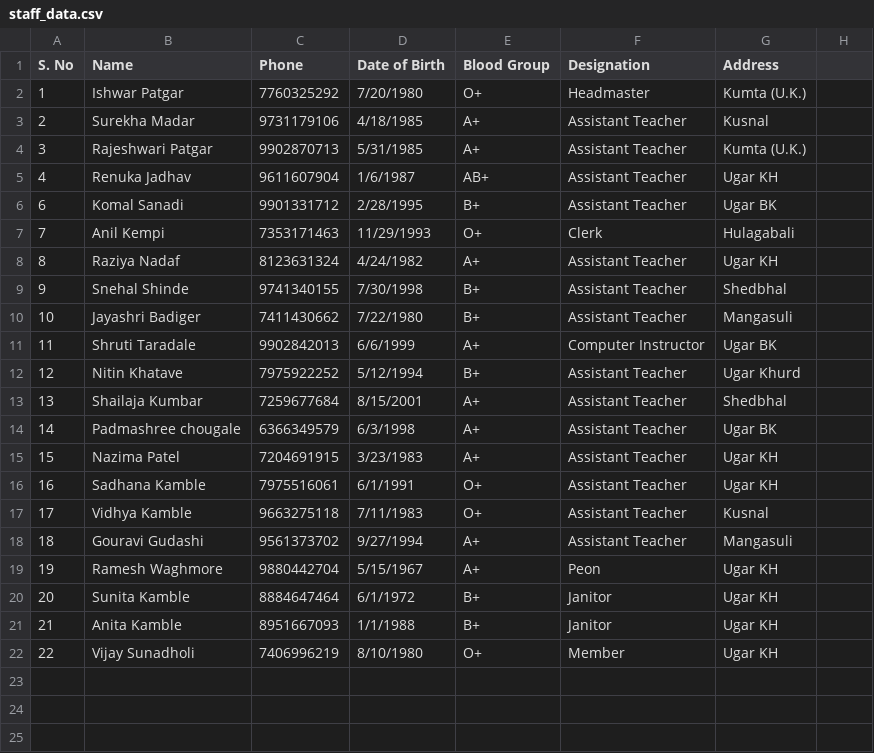
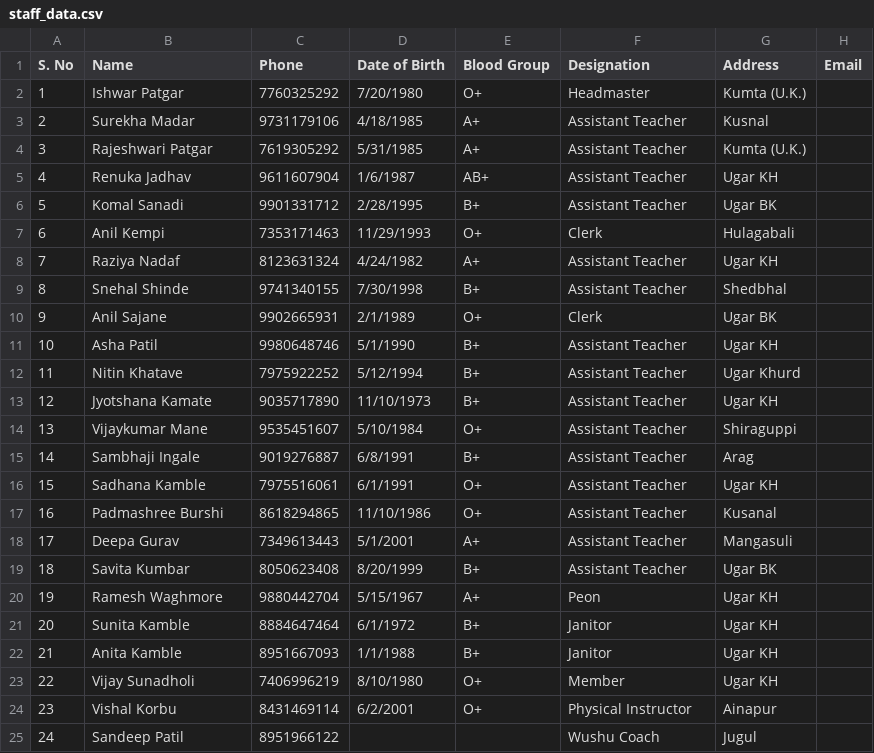
Before and after one commit to avinashkempi/sgv-school-backend, a CSV file: data/staff_data.csv, drawn as a sheet; removed rows and columns are numbered as before the commit, all else as after; the diff names each change by its address in the sheet, - before the commit and + after, or states it on an @@ line.

Commit message:
update data

```diff
--- a/data/staff_data.csv
+++ b/data/staff_data.csv
-H1: (empty)
+H1: Email
-C4 (Phone): 9902870713
+C4 (Phone): 7619305292
@@ column A (S. No) renumbered between rows 6 and 18 @@
-row 10: 10 | Jayashri Badiger | 7411430662 | 7/22/1980 | B+ | Assistant Teacher | Mangasuli
-row 11: 11 | Shruti Taradale | 9902842013 | 6/6/1999 | A+ | Computer Instructor | Ugar BK
+row 10: 9 | Anil Sajane | 9902665931 | 2/1/1989 | O+ | Clerk | Ugar BK
+row 11: 10 | Asha Patil | 9980648746 | 5/1/1990 | B+ | Assistant Teacher | Ugar KH
-row 13: 13 | Shailaja Kumbar | 7259677684 | 8/15/2001 | A+ | Assistant Teacher | Shedbhal
-row 14: 14 | Padmashree chougale | 6366349579 | 6/3/1998 | A+ | Assistant Teacher | Ugar BK
-row 15: 15 | Nazima Patel | 7204691915 | 3/23/1983 | A+ | Assistant Teacher | Ugar KH
+row 13: 12 | Jyotshana Kamate | 9035717890 | 11/10/1973 | B+ | Assistant Teacher | Ugar KH
+row 14: 13 | Vijaykumar Mane | 9535451607 | 5/10/1984 | O+ | Assistant Teacher | Shiraguppi
+row 15: 14 | Sambhaji Ingale | 9019276887 | 6/8/1991 | B+ | Assistant Teacher | Arag
-B17 (Name): Vidhya Kamble
+B17 (Name): Padmashree Burshi
-C17 (Phone): 9663275118
+C17 (Phone): 8618294865
-D17 (Date of Birth): 7/11/1983
+D17 (Date of Birth): 11/10/1986
-G17 (Address): Kusnal
+G17 (Address): Kusanal
-B18 (Name): Gouravi Gudashi
+B18 (Name): Deepa Gurav
-C18 (Phone): 9561373702
+C18 (Phone): 7349613443
-D18 (Date of Birth): 9/27/1994
+D18 (Date of Birth): 5/1/2001
+row 19: 18 | Savita Kumbar | 8050623408 | 8/20/1999 | B+ | Assistant Teacher | Ugar BK
+row 24: 23 | Vishal Korbu | 8431469114 | 6/2/2001 | O+ | Physical Instructor | Ainapur
+row 25: 24 | Sandeep Patil | 8951966122 |  |  | Wushu Coach | Jugul
```
Also changed, not shown: 3 other files.
